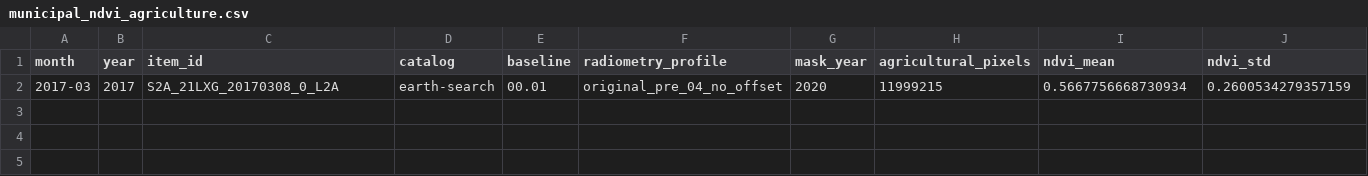
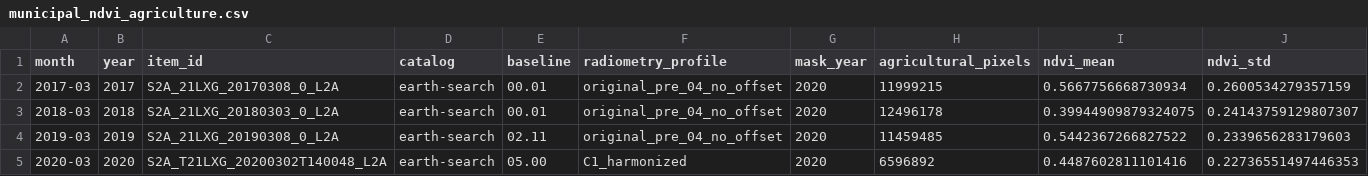
Before and after one commit to Luan-tcpn/Saden, a CSV file: geospatial/data/processed/municipal_ndvi_agriculture.csv, drawn as a sheet; only a part is shown; rows hold the shown columns only; the diff names each change by its address in the sheet, - before the commit and + after, or states it on an @@ line.

Commit message:
feat(v2.5): protocolo de janelas ZARC, serie municipal mensal retomavel e reavaliacao estatistica
- agri/season.py: conversao oficial de decendios (3 por mes: 1-10, 11-20, 21-fim; fevereiro e bissextos), janelas por safra/cultura/risco e relacao safra-PAM revisada (soja, milho principal, milho 2a safra separados)
- agri/pairing.py: dataset pareado espacial x agronomico com uma janela modal por safra (n efetivo = anos de rendimento), marcacao de mascara retrospectiva e de ambiguidade do milho agregado
- historical/municipal_series.py: serie municipal mensal retomavel com 4 variantes de mascara (wc2020/wc2021/stable/broad), leitura so da janela agricola e do tile necessario
- historical/reeval.py: Pearson/Spearman/permutacao (5000, semente fixa), IC por bootstrap, correlacao detrendizada, correcao de Holm e walk-forward com os mesmos baselines da V2.3
- run_scale.py: comandos municipal-series, pair e reeval
- correcao de bug: mascaras WorldCover reamostradas para a grade de 20 m (estavam em espaco de pixel do WC)
- testes: 204/204 offline (23 novos da V2.5)

```diff
--- a/geospatial/data/processed/municipal_ndvi_agriculture.csv
+++ b/geospatial/data/processed/municipal_ndvi_agriculture.csv
+row 3: 2018-03 | 2018 | S2A_21LXG_20180303_0_L2A | earth-search | 00.01 | original_pre_04_no_offset | 2020 | 12496178 | 0.39944909879324075 | 0.24143759129807307
+row 4: 2019-03 | 2019 | S2A_21LXG_20190308_0_L2A | earth-search | 02.11 | original_pre_04_no_offset | 2020 | 11459485 | 0.5442367266827522 | 0.2339656283179603
+row 5: 2020-03 | 2020 | S2A_T21LXG_20200302T140048_L2A | earth-search | 05.00 | C1_harmonized | 2020 | 6596892 | 0.4487602811101416 | 0.22736551497446353
```
Also changed, not shown: 6 other files.
